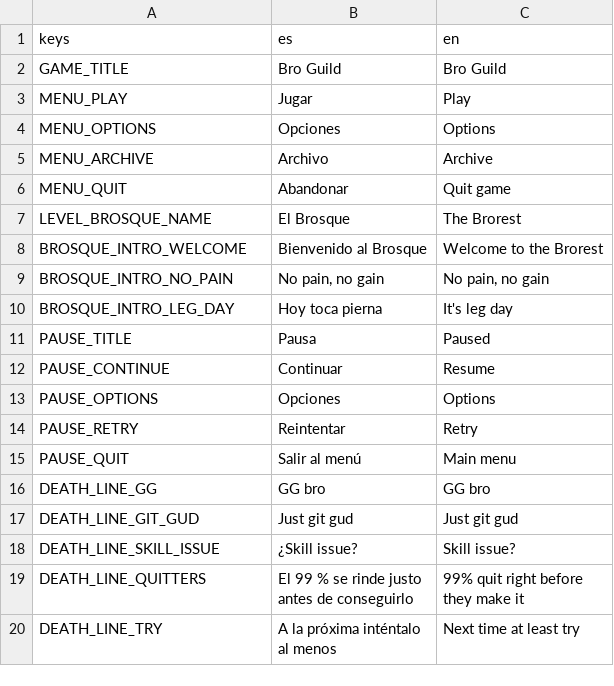
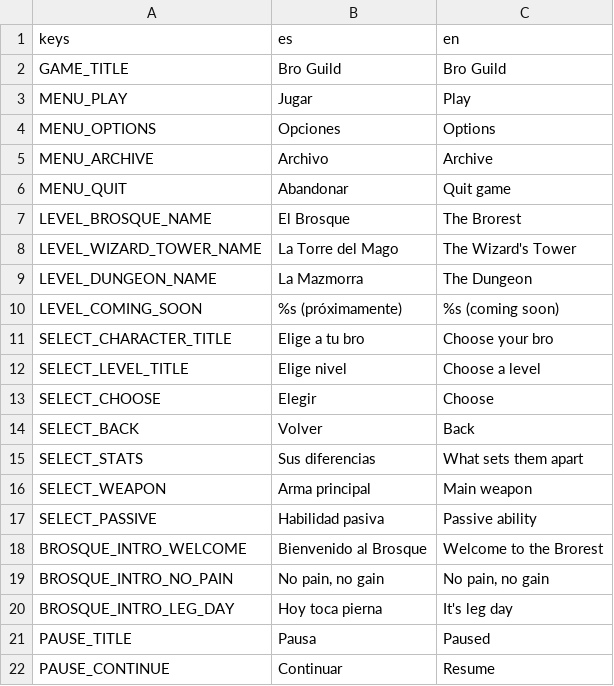
Before and after one commit to UriBokchoi/BroGuild, a CSV file: data/i18n/strings.csv, drawn as a sheet; only a part is shown; the shorter side is filled out with more unchanged rows.

```diff
--- a/data/i18n/strings.csv
+++ b/data/i18n/strings.csv
@@ -7,2 +7,12 @@ MENU_QUIT,Abandonar,Quit game
 LEVEL_BROSQUE_NAME,El Brosque,The Brorest
+LEVEL_WIZARD_TOWER_NAME,La Torre del Mago,The Wizard's Tower
+LEVEL_DUNGEON_NAME,La Mazmorra,The Dungeon
+LEVEL_COMING_SOON,"%s (próximamente)","%s (coming soon)"
+SELECT_CHARACTER_TITLE,Elige a tu bro,Choose your bro
+SELECT_LEVEL_TITLE,Elige nivel,Choose a level
+SELECT_CHOOSE,Elegir,Choose
+SELECT_BACK,Volver,Back
+SELECT_STATS,Sus diferencias,What sets them apart
+SELECT_WEAPON,Arma principal,Main weapon
+SELECT_PASSIVE,Habilidad pasiva,Passive ability
 BROSQUE_INTRO_WELCOME,Bienvenido al Brosque,Welcome to the Brorest
```
Also changed, not shown: 14 other files.
